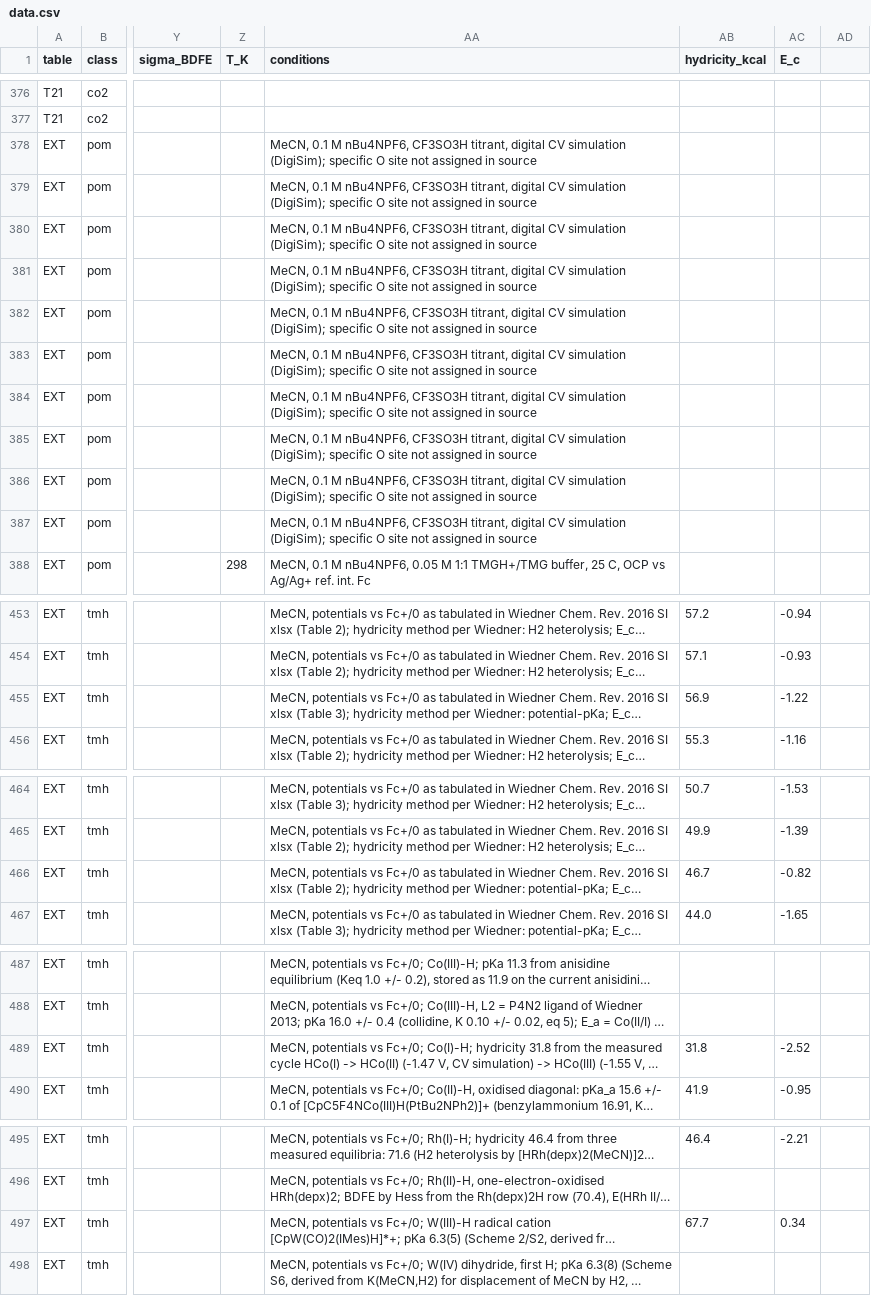
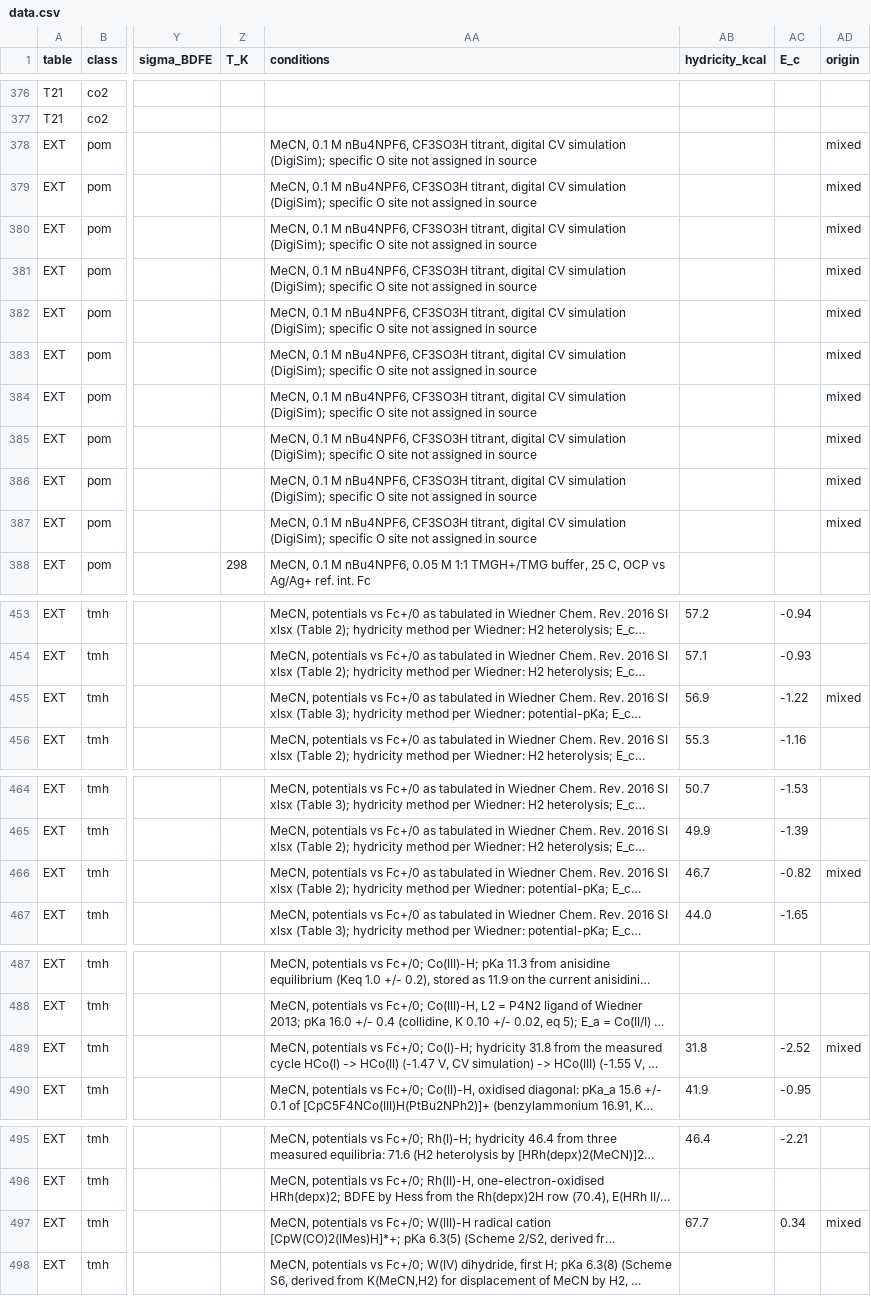
Before and after one commit to carsten-streb/pcetbase, a CSV file: data/data.csv, drawn as a sheet; only a part is shown, gaps mark what is left out; long unchanged cells end in …; the diff names each change by its address in the sheet, - before the commit and + after, or states it on an @@ line.

```diff
--- a/data/data.csv
+++ b/data/data.csv
-AD1: (empty)
+AD1: origin
-AD378:AD387 (origin): (empty)
+AD378:AD387 (origin): mixed
-AD455 (origin): (empty)
+AD455 (origin): mixed
-AD466 (origin): (empty)
+AD466 (origin): mixed
-AD489 (origin): (empty)
+AD489 (origin): mixed
-AD497 (origin): (empty)
+AD497 (origin): mixed
```
Also changed, not shown: 6 other files.
